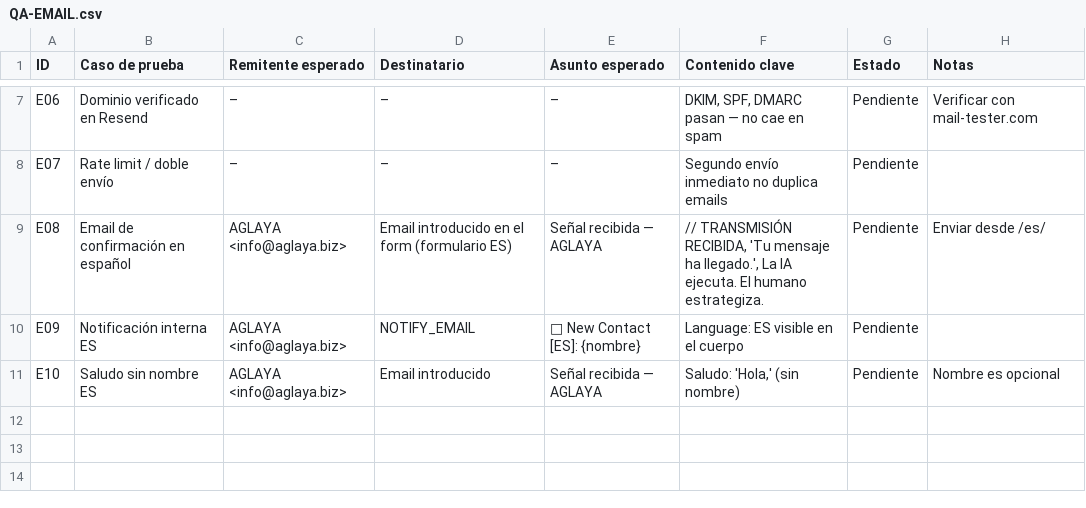
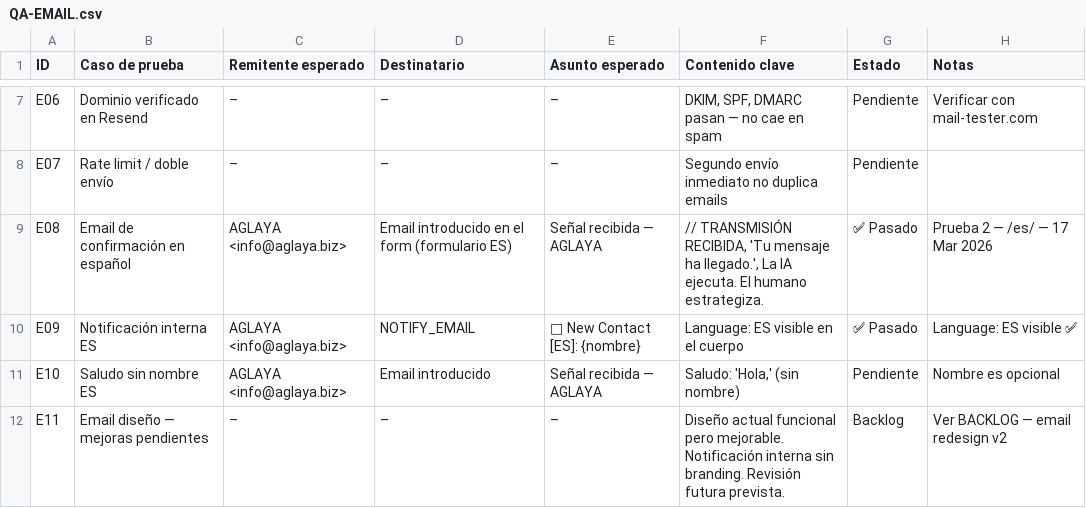
Before and after one commit to ibaifernandez/aglaya.biz, a CSV file: docs/QA-EMAIL.csv, drawn as a sheet; only a part is shown, gaps mark what is left out.

```diff
--- a/docs/QA-EMAIL.csv
+++ b/docs/QA-EMAIL.csv
@@ -8,4 +8,5 @@ E06,Dominio verificado en Resend,–,–,–,"DKIM, SPF, DMARC pasan — no cae
 E07,Rate limit / doble envío,–,–,–,"Segundo envío inmediato no duplica emails",Pendiente,
-E08,Email de confirmación en español,AGLAYA <info@aglaya.biz>,Email introducido en el form (formulario ES),Señal recibida — AGLAYA,"// TRANSMISIÓN RECIBIDA, 'Tu mensaje ha llegado.', La IA ejecuta. El humano estrategiza.",Pendiente,Enviar desde /es/
-E09,Notificación interna ES,AGLAYA <info@aglaya.biz>,NOTIFY_EMAIL,"📩 New Contact [ES]: {nombre}","Language: ES visible en el cuerpo",Pendiente,
+E08,Email de confirmación en español,AGLAYA <info@aglaya.biz>,Email introducido en el form (formulario ES),Señal recibida — AGLAYA,"// TRANSMISIÓN RECIBIDA, 'Tu mensaje ha llegado.', La IA ejecuta. El humano estrategiza.",✅ Pasado,"Prueba 2 — /es/ — 17 Mar 2026"
+E09,Notificación interna ES,AGLAYA <info@aglaya.biz>,NOTIFY_EMAIL,"📩 New Contact [ES]: {nombre}","Language: ES visible en el cuerpo",✅ Pasado,Language: ES visible ✅
 E10,Saludo sin nombre ES,AGLAYA <info@aglaya.biz>,Email introducido,Señal recibida — AGLAYA,"Saludo: 'Hola,' (sin nombre)",Pendiente,Nombre es opcional
+E11,Email diseño — mejoras pendientes,–,–,–,"Diseño actual funcional pero mejorable. Notificación interna sin branding. Revisión futura prevista.",Backlog,Ver BACKLOG — email redesign v2
```
Also changed, not shown: docs/QA-USABILITY.csv, 3 other files.
